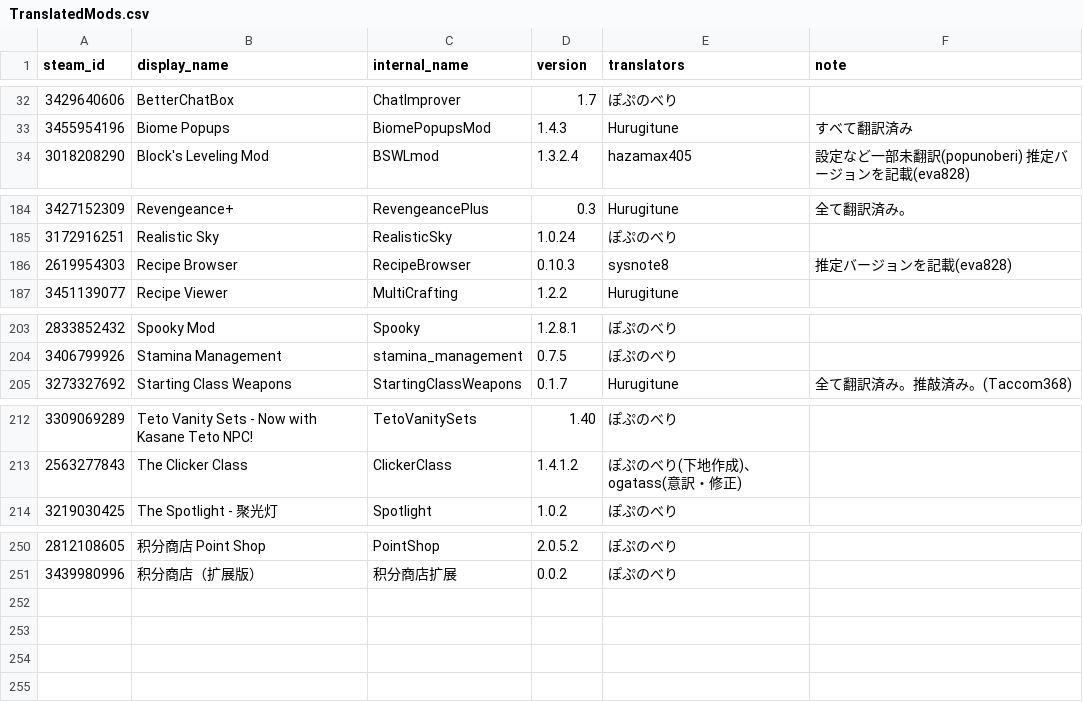
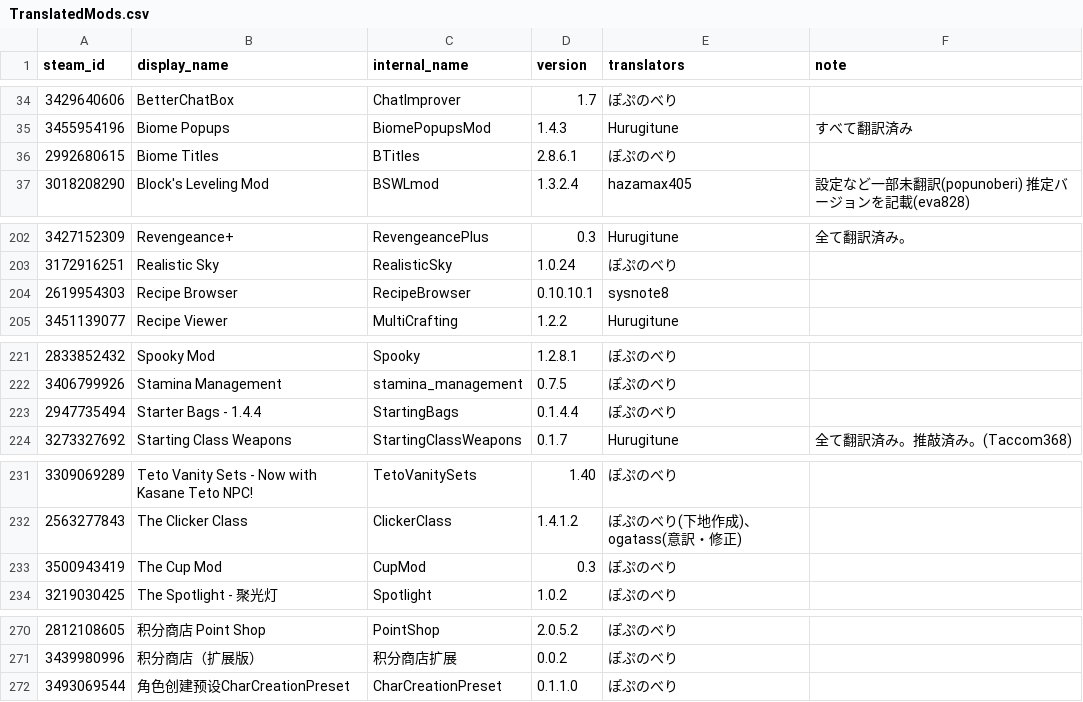
Before and after one commit to eva828/TMLHonyaku, a CSV file: TranslatedMods.csv, drawn as a sheet; only a part is shown, gaps mark what is left out; the diff covers the shown part only.

Commit message:
21の新規翻訳と4の更新 (ぽぷのべり様より) (#105)
Co-authored-by: popunoberi <154045696+Leku-123@users.noreply.github.com>

```diff
--- a/TranslatedMods.csv
+++ b/TranslatedMods.csv
@@ -33,2 +35,3 @@ steam_id,display_name,internal_name,version,translators,note
 3455954196,Biome Popups,BiomePopupsMod,1.4.3,Hurugitune,すべて翻訳済み
+2992680615,Biome Titles,BTitles,2.8.6.1,ぽぷのべり,
 3018208290,Block's Leveling Mod,BSWLmod,1.3.2.4,hazamax405,設定など一部未翻訳(popunoberi) 推定バージョンを記載(eva828)
@@ -185,3 +203,3 @@ steam_id,display_name,internal_name,version,translators,note
 3172916251,Realistic Sky,RealisticSky,1.0.24,ぽぷのべり,
-2619954303,Recipe Browser,RecipeBrowser,0.10.3,sysnote8,推定バージョンを記載(eva828)
+2619954303,Recipe Browser,RecipeBrowser,0.10.10.1,sysnote8,
 3451139077,Recipe Viewer,MultiCrafting,1.2.2,Hurugitune,
@@ -204,2 +222,3 @@ steam_id,display_name,internal_name,version,translators,note
 3406799926,Stamina Management,stamina_management,0.7.5,ぽぷのべり,
+2947735494,Starter Bags - 1.4.4,StartingBags,0.1.4.4,ぽぷのべり,
 3273327692,Starting Class Weapons,StartingClassWeapons,0.1.7,Hurugitune,全て翻訳済み。推敲済み。(Taccom368)
@@ -213,2 +232,3 @@ steam_id,display_name,internal_name,version,translators,note
 2563277843,The Clicker Class,ClickerClass,1.4.1.2,ぽぷのべり(下地作成)、ogatass(意訳・修正),
+3500943419,The Cup Mod,CupMod,0.3,ぽぷのべり,
 3219030425,The Spotlight - 聚光灯,Spotlight,1.0.2,ぽぷのべり,
@@ -251 +271,2 @@ steam_id,display_name,internal_name,version,translators,note
 3439980996,积分商店（扩展版）,积分商店扩展,0.0.2,ぽぷのべり,
+3493069544,角色创建预设CharCreationPreset,CharCreationPreset,0.1.1.0,ぽぷのべり,
```
Also changed, not shown: 17 added rows and 2 edited cells elsewhere in this file, 25 other files.
